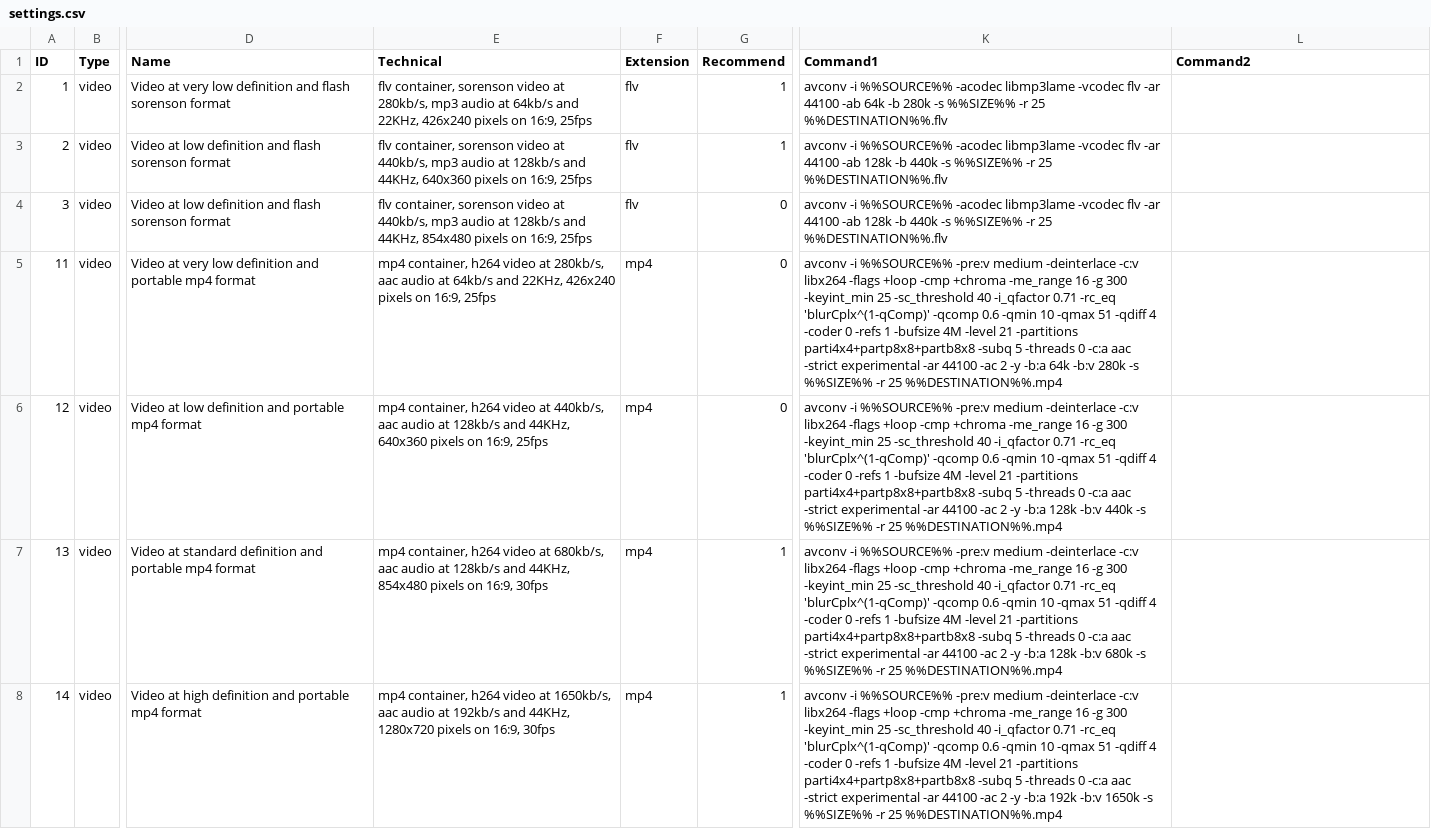
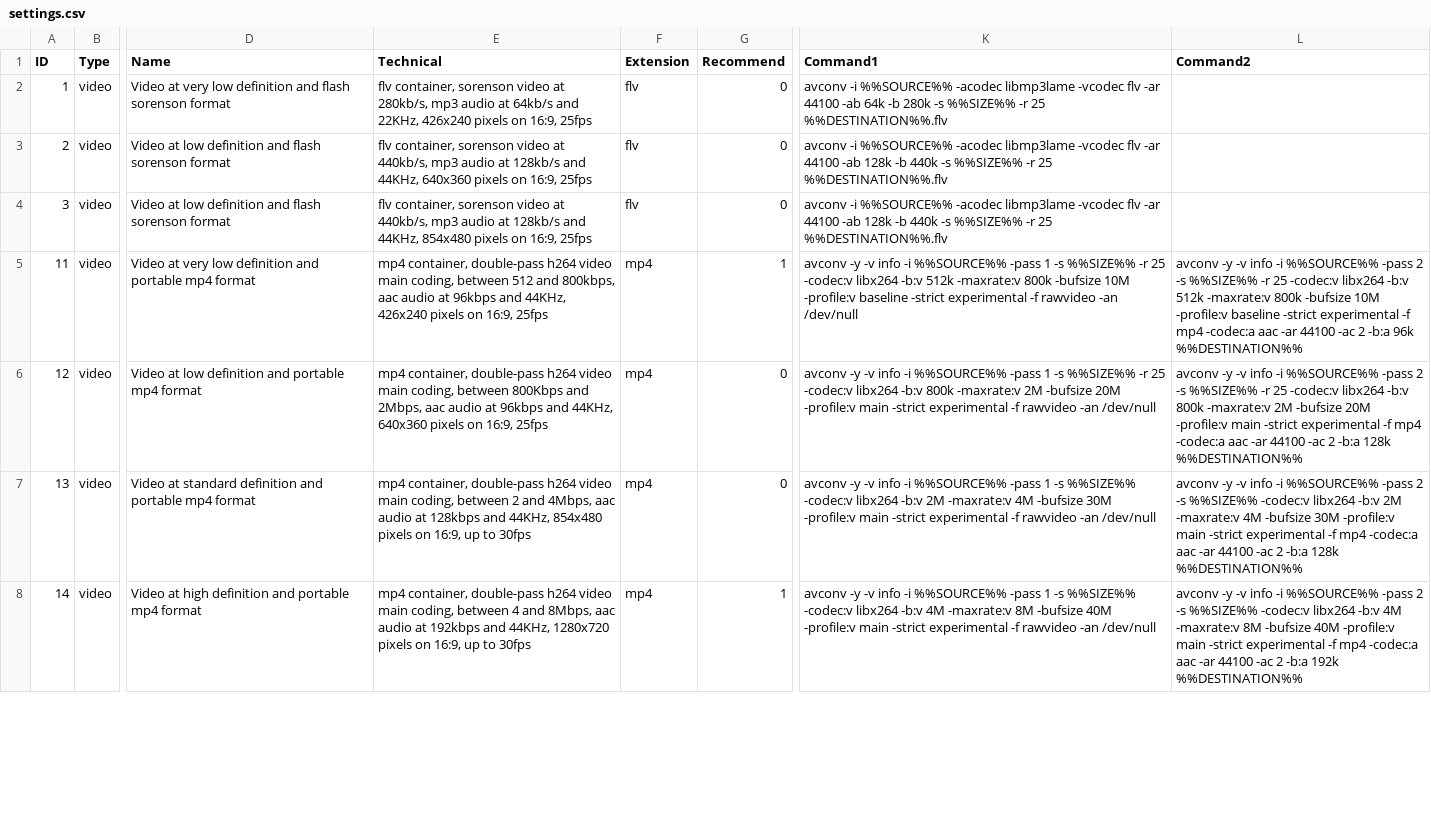
Before and after one commit to octopuce/omk-server, a CSV file: settings.csv, drawn as a sheet; only a part is shown, gaps mark what is left out; the diff covers the shown part only; the diff names each change by its address in the sheet, - before the commit and + after, or states it on an @@ line.

```diff
--- a/settings.csv
+++ b/settings.csv
-G2:G3 (Recommend): 1
+G2:G3 (Recommend): 0
-E5 (Technical): mp4 container, h264 video at 280kb/s, aac audio at 64kb/s and 22KHz, 426x240 pixels…
+E5 (Technical): mp4 container, double-pass h264 video main coding, between 512 and 800kbps, aac audio at 96kbps and 44KHz, 426x240 pixels…
-G5 (Recommend): 0
+G5 (Recommend): 1
-K5 (Command1): avconv -i %%SOURCE%% -pre:v medium -deinterlace -c:v libx264 -flags +loop -cmp +chroma -me_range 16 -g 300 -keyint_min 25 -sc_threshold 40 -i_qfactor 0.71 -rc_eq 'blurCplx^(1-qComp)' -qcomp 0.6 -qmin 10 -qmax 51 -qdiff 4 -coder 0 -refs 1 -bufsize 4M -level 21 -partitions parti4x4+partp8x8+partb8x8 -subq 5 -threads 0 -c:a aac -strict experimental -ar 44100 -ac 2 -y -b:a 64k -b:v 280k -s %%SIZE%% -r 25 %%DESTINATION%%.mp4
+K5 (Command1): avconv -y -v info -i %%SOURCE%% -pass 1 -s %%SIZE%% -r 25 -codec:v libx264 -b:v 512k -maxrate:v 800k -bufsize 10M -profile:v baseline -strict experimental -f rawvideo -an /dev/null
-L5 (Command2): (empty)
+L5 (Command2): avconv -y -v info -i %%SOURCE%% -pass 2 -s %%SIZE%% -r 25 -codec:v libx264 -b:v 512k -maxrate:v 800k -bufsize 10M -profile:v baseline -strict experimental -f mp4 -codec:a aac -ar 44100 -ac 2 -b:a 96k %%DESTINATION%%
-E6 (Technical): mp4 container, h264 video at 440kb/s, aac audio at 128kb/s and 44KHz,…
+E6 (Technical): mp4 container, double-pass h264 video main coding, between 800Kbps and 2Mbps, aac audio at 96kbps and 44KHz,…
-K6 (Command1): avconv -i %%SOURCE%% -pre:v medium -deinterlace -c:v libx264 -flags +loop -cmp +chroma -me_range 16 -g 300 -keyint_min 25 -sc_threshold 40 -i_qfactor 0.71 -rc_eq 'blurCplx^(1-qComp)' -qcomp 0.6 -qmin 10 -qmax 51 -qdiff 4 -coder 0 -refs 1 -bufsize 4M -level 21 -partitions parti4x4+partp8x8+partb8x8 -subq 5 -threads 0 -c:a aac -strict experimental -ar 44100 -ac 2 -y -b:a 128k -b:v 440k -s %%SIZE%% -r 25 %%DESTINATION%%.mp4
+K6 (Command1): avconv -y -v info -i %%SOURCE%% -pass 1 -s %%SIZE%% -r 25 -codec:v libx264 -b:v 800k -maxrate:v 2M -bufsize 20M -profile:v main -strict experimental -f rawvideo -an /dev/null
-L6 (Command2): (empty)
+L6 (Command2): avconv -y -v info -i %%SOURCE%% -pass 2 -s %%SIZE%% -r 25 -codec:v libx264 -b:v 800k -maxrate:v 2M -bufsize 20M -profile:v main -strict experimental -f mp4 -codec:a aac -ar 44100 -ac 2 -b:a 128k %%DESTINATION%%
-E7 (Technical): mp4 container, h264 video at 680kb/s, aac audio at 128kb/s and 44KHz, 854x480 pixels on 16:9, 30fps
+E7 (Technical): mp4 container, double-pass h264 video main coding, between 2 and 4Mbps, aac audio at 128kbps and 44KHz, 854x480 pixels on 16:9, up to 30fps
-G7 (Recommend): 1
+G7 (Recommend): 0
-K7 (Command1): avconv -i %%SOURCE%% -pre:v medium -deinterlace -c:v libx264 -flags +loop -cmp +chroma -me_range 16 -g 300 -keyint_min 25 -sc_threshold 40 -i_qfactor 0.71 -rc_eq 'blurCplx^(1-qComp)' -qcomp 0.6 -qmin 10 -qmax 51 -qdiff 4 -coder 0 -refs 1 -bufsize 4M -level 21 -partitions parti4x4+partp8x8+partb8x8 -subq 5 -threads 0 -c:a aac -strict experimental -ar 44100 -ac 2 -y -b:a 128k -b:v 680k -s %%SIZE%% -r 25 %%DESTINATION%%.mp4
+K7 (Command1): avconv -y -v info -i %%SOURCE%% -pass 1 -s %%SIZE%% -codec:v libx264 -b:v 2M -maxrate:v 4M -bufsize 30M -profile:v main -strict experimental -f rawvideo -an /dev/null
-L7 (Command2): (empty)
+L7 (Command2): avconv -y -v info -i %%SOURCE%% -pass 2 -s %%SIZE%% -codec:v libx264 -b:v 2M -maxrate:v 4M -bufsize 30M -profile:v main -strict experimental -f mp4 -codec:a aac -ar 44100 -ac 2 -b:a 128k %%DESTINATION%%
-E8 (Technical): mp4 container, h264 video at 1650kb/s, aac audio at 192kb/s and 44KHz, 1280x720 pixels on 16:9, 30fps
+E8 (Technical): mp4 container, double-pass h264 video main coding, between 4 and 8Mbps, aac audio at 192kbps and 44KHz, 1280x720 pixels on 16:9, up to 30fps
-K8 (Command1): avconv -i %%SOURCE%% -pre:v medium -deinterlace -c:v libx264 -flags +loop -cmp +chroma -me_range 16 -g 300 -keyint_min 25 -sc_threshold 40 -i_qfactor 0.71 -rc_eq 'blurCplx^(1-qComp)' -qcomp 0.6 -qmin 10 -qmax 51 -qdiff 4 -coder 0 -refs 1 -bufsize 4M -level 21 -partitions parti4x4+partp8x8+partb8x8 -subq 5 -threads 0 -c:a aac -strict experimental -ar 44100 -ac 2 -y -b:a 192k -b:v 1650k -s %%SIZE%% -r 25 %%DESTINATION%%.mp4
+K8 (Command1): avconv -y -v info -i %%SOURCE%% -pass 1 -s %%SIZE%% -codec:v libx264 -b:v 4M -maxrate:v 8M -bufsize 40M -profile:v main -strict experimental -f rawvideo -an /dev/null
-L8 (Command2): (empty)
+L8 (Command2): avconv -y -v info -i %%SOURCE%% -pass 2 -s %%SIZE%% -codec:v libx264 -b:v 4M -maxrate:v 8M -bufsize 40M -profile:v main -strict experimental -f mp4 -codec:a aac -ar 44100 -ac 2 -b:a 192k %%DESTINATION%%
```
Also changed, not shown: 6 removed rows and 16 edited cells elsewhere in this file, 1 other file.
